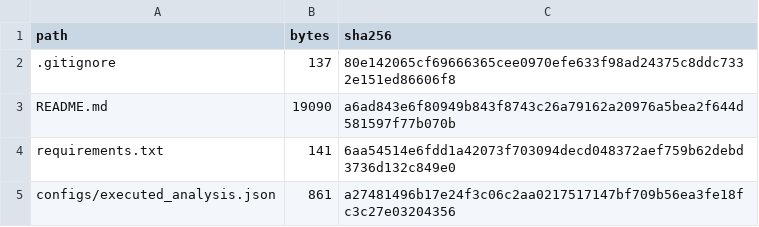
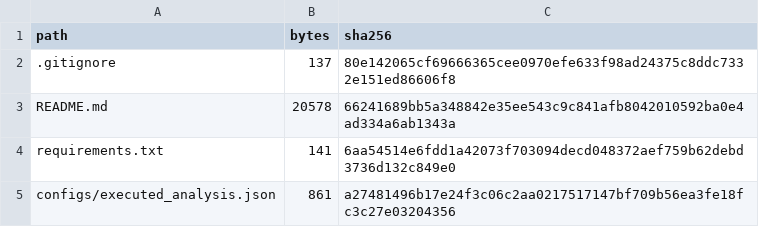
Before and after one commit to 1003160954/surface-water-vegetation-fragility, a CSV file: public_manifest.csv, drawn as a sheet; only a part is shown.

```diff
--- a/public_manifest.csv
+++ b/public_manifest.csv
@@ -2,3 +2,3 @@ path,bytes,sha256
 .gitignore,137,80e142065cf69666365cee0970efe633f98ad24375c8ddc7332e151ed86606f8
-README.md,19090,a6ad843e6f80949b843f8743c26a79162a20976a5bea2f644d581597f77b070b
+README.md,20578,66241689bb5a348842e35ee543c9c841afb8042010592ba0e4ad334a6ab1343a
 requirements.txt,141,6aa54514e6fdd1a42073f703094decd048372aef759b62debd3736d132c849e0
```
Also changed, not shown: 1 other file.
